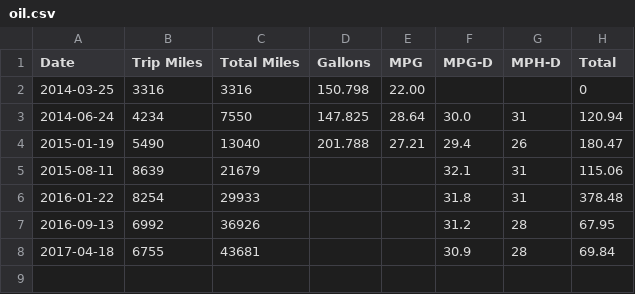
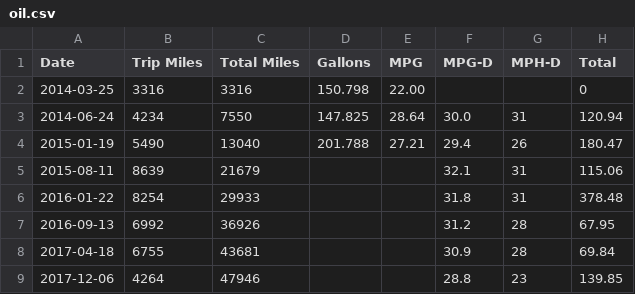
Before and after one commit to DeltaP/mileage, a CSV file: oil.csv, drawn as a sheet; the diff names each change by its address in the sheet, - before the commit and + after, or states it on an @@ line.

```diff
--- a/oil.csv
+++ b/oil.csv
+row 9: 2017-12-06 | 4264 | 47946 |  |  | 28.8 | 23 | 139.85
```
Also changed, not shown: mpg.csv, 3 other files.
